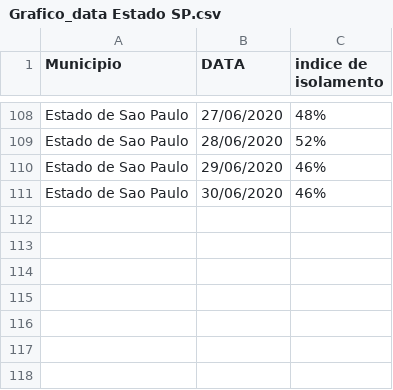
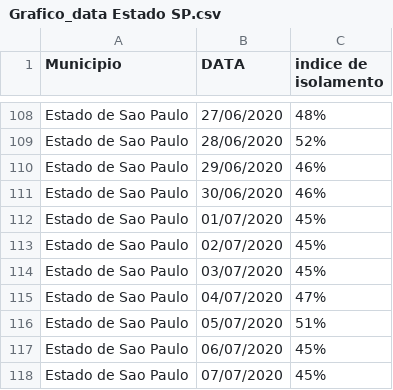
Before and after one commit to evertonenrico/covid-sor, a CSV file: Grafico_data Estado SP.csv, drawn as a sheet; only a part is shown, gaps mark what is left out.

Commit message:
Update Grafico_data Estado SP.csv

```diff
--- a/Grafico_data Estado SP.csv
+++ b/Grafico_data Estado SP.csv
@@ -111 +111,8 @@ Estado de Sao Paulo;29/06/2020;46%
 Estado de Sao Paulo;30/06/2020;46%
+Estado de Sao Paulo;01/07/2020;45%
+Estado de Sao Paulo;02/07/2020;45%
+Estado de Sao Paulo;03/07/2020;45%
+Estado de Sao Paulo;04/07/2020;47%
+Estado de Sao Paulo;05/07/2020;51%
+Estado de Sao Paulo;06/07/2020;45%
+Estado de Sao Paulo;07/07/2020;45%
```
